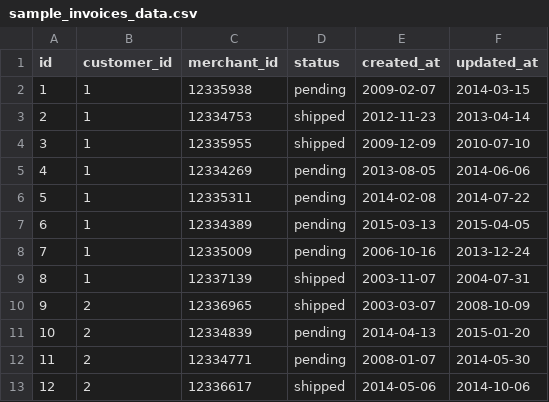
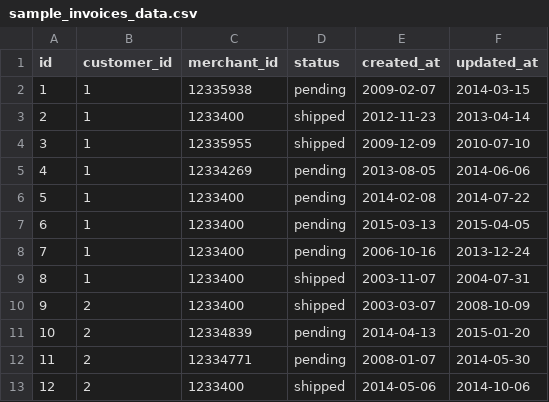
Before and after one commit to amypetrie/black_thursday, a CSV file: data/sample_invoices_data.csv, drawn as a sheet.

```diff
--- a/data/sample_invoices_data.csv
+++ b/data/sample_invoices_data.csv
@@ -2,12 +2,12 @@ id,customer_id,merchant_id,status,created_at,updated_at
 1,1,12335938,pending,2009-02-07,2014-03-15
-2,1,12334753,shipped,2012-11-23,2013-04-14
+2,1,1233400,shipped,2012-11-23,2013-04-14
 3,1,12335955,shipped,2009-12-09,2010-07-10
 4,1,12334269,pending,2013-08-05,2014-06-06
-5,1,12335311,pending,2014-02-08,2014-07-22
-6,1,12334389,pending,2015-03-13,2015-04-05
-7,1,12335009,pending,2006-10-16,2013-12-24
-8,1,12337139,shipped,2003-11-07,2004-07-31
-9,2,12336965,shipped,2003-03-07,2008-10-09
+5,1,1233400,pending,2014-02-08,2014-07-22
+6,1,1233400,pending,2015-03-13,2015-04-05
+7,1,1233400,pending,2006-10-16,2013-12-24
+8,1,1233400,shipped,2003-11-07,2004-07-31
+9,2,1233400,shipped,2003-03-07,2008-10-09
 10,2,12334839,pending,2014-04-13,2015-01-20
 11,2,12334771,pending,2008-01-07,2014-05-30
-12,2,12336617,shipped,2014-05-06,2014-10-06
+12,2,1233400,shipped,2014-05-06,2014-10-06
```
Also changed, not shown: data/sample_invoice_item_data.csv, data/sample_transactions_file.csv, 2 other files.
